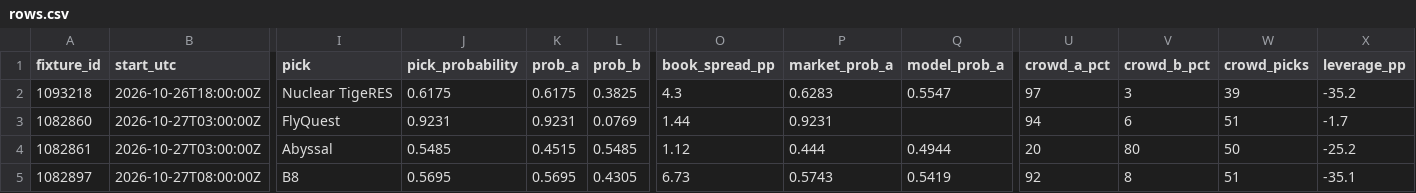
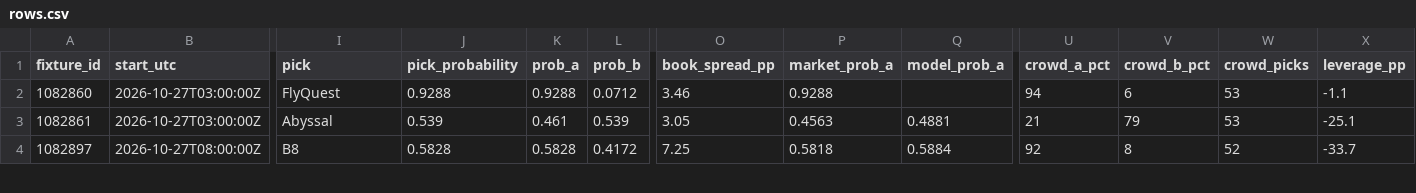
Before and after one commit to buffedlizard55-lab/MaltaProj2, a CSV file: now/data/rows.csv, drawn as a sheet; only a part is shown, gaps mark what is left out; removed rows and columns are numbered as before the commit, all else as after; rows hold the shown columns only; the diff covers the shown part only; the diff names each change by its address in the sheet, - before the commit and + after, or states it on an @@ line.

Commit message:
now(b3871d16): refresh day-5 desk and every-match picks 2026-10-26T21:09Z

```diff
--- a/now/data/rows.csv
+++ b/now/data/rows.csv
-row 2: 1093218 | 2026-10-26T18:00:00Z | Nuclear TigeRES | 0.6175 | 0.6175 | 0.3825 | 4.3 | 0.6283 | 0.5547 | 97 | 3 | 39 | -35.2
-J2 (pick_probability): 0.9231
+J2 (pick_probability): 0.9288
-K2 (prob_a): 0.9231
+K2 (prob_a): 0.9288
-L2 (prob_b): 0.0769
+L2 (prob_b): 0.0712
-O2 (book_spread_pp): 1.44
+O2 (book_spread_pp): 3.46
-P2 (market_prob_a): 0.9231
+P2 (market_prob_a): 0.9288
-W2 (crowd_picks): 51
+W2 (crowd_picks): 53
-X2 (leverage_pp): -1.7
+X2 (leverage_pp): -1.1
-J3 (pick_probability): 0.5485
+J3 (pick_probability): 0.539
-K3 (prob_a): 0.4515
+K3 (prob_a): 0.461
-L3 (prob_b): 0.5485
+L3 (prob_b): 0.539
-O3 (book_spread_pp): 1.12
+O3 (book_spread_pp): 3.05
-P3 (market_prob_a): 0.444
+P3 (market_prob_a): 0.4563
-Q3 (model_prob_a): 0.4944
+Q3 (model_prob_a): 0.4881
-U3 (crowd_a_pct): 20
+U3 (crowd_a_pct): 21
-V3 (crowd_b_pct): 80
+V3 (crowd_b_pct): 79
-W3 (crowd_picks): 50
+W3 (crowd_picks): 53
-X3 (leverage_pp): -25.2
+X3 (leverage_pp): -25.1
-J4 (pick_probability): 0.5695
+J4 (pick_probability): 0.5828
-K4 (prob_a): 0.5695
+K4 (prob_a): 0.5828
-L4 (prob_b): 0.4305
+L4 (prob_b): 0.4172
-O4 (book_spread_pp): 6.73
+O4 (book_spread_pp): 7.25
-P4 (market_prob_a): 0.5743
+P4 (market_prob_a): 0.5818
-Q4 (model_prob_a): 0.5419
+Q4 (model_prob_a): 0.5884
-W4 (crowd_picks): 51
+W4 (crowd_picks): 52
-X4 (leverage_pp): -35.1
+X4 (leverage_pp): -33.7
```
Also changed, not shown: 81 edited cells elsewhere in this file, 12 other files.
